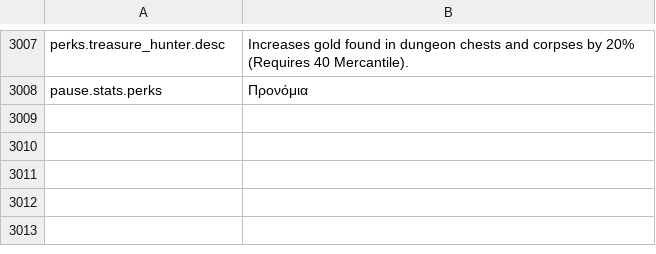
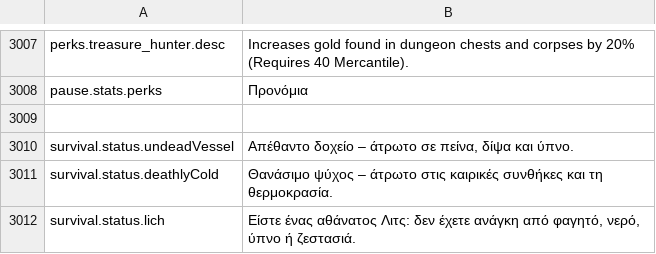
Before and after one commit to Chuz13/daggerfall-forever, a CSV file: locales/el/Port_Strings.csv, drawn as a sheet; only a part is shown, gaps mark what is left out.

Commit message:
feat(necro): localize lich survival status lines across all 26 languages

```diff
--- a/locales/el/Port_Strings.csv
+++ b/locales/el/Port_Strings.csv
@@ -3010 +3010,5 @@ perks.treasure_hunter.desc,Increases gold found in dungeon chests and corpses by
 pause.stats.perks,Προνόμια
+
+survival.status.undeadVessel,"Απέθαντο δοχείο – άτρωτο σε πείνα, δίψα και ύπνο."
+survival.status.deathlyCold,"Θανάσιμο ψύχος – άτρωτο στις καιρικές συνθήκες και τη θερμοκρασία."
+survival.status.lich,"Είστε ένας αθάνατος Λιτς: δεν έχετε ανάγκη από φαγητό, νερό, ύπνο ή ζεστασιά."
```
Also changed, not shown: locales/bg/Port_Strings.csv, locales/fr/Port_Strings.csv, 24 other files.
